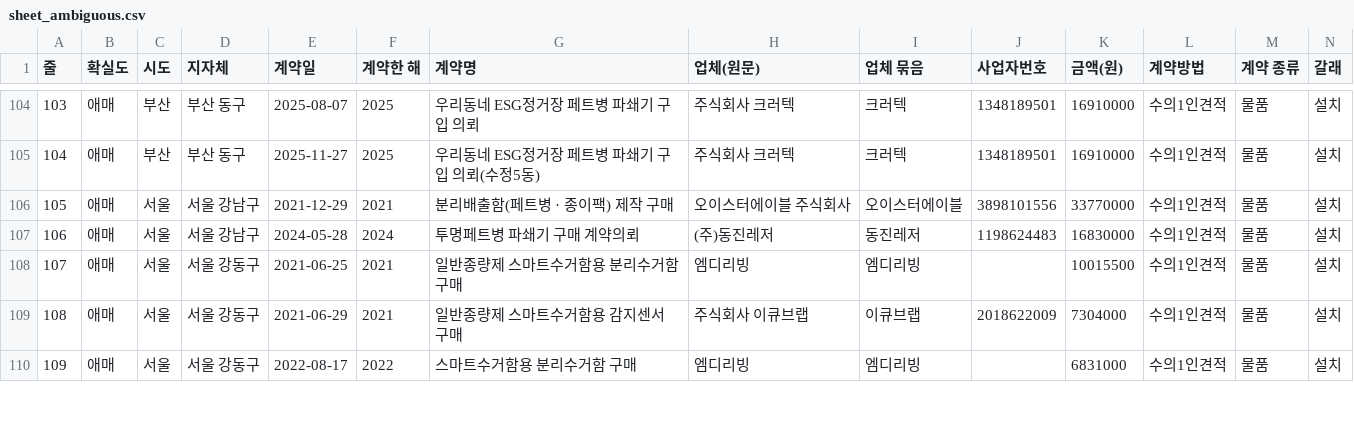
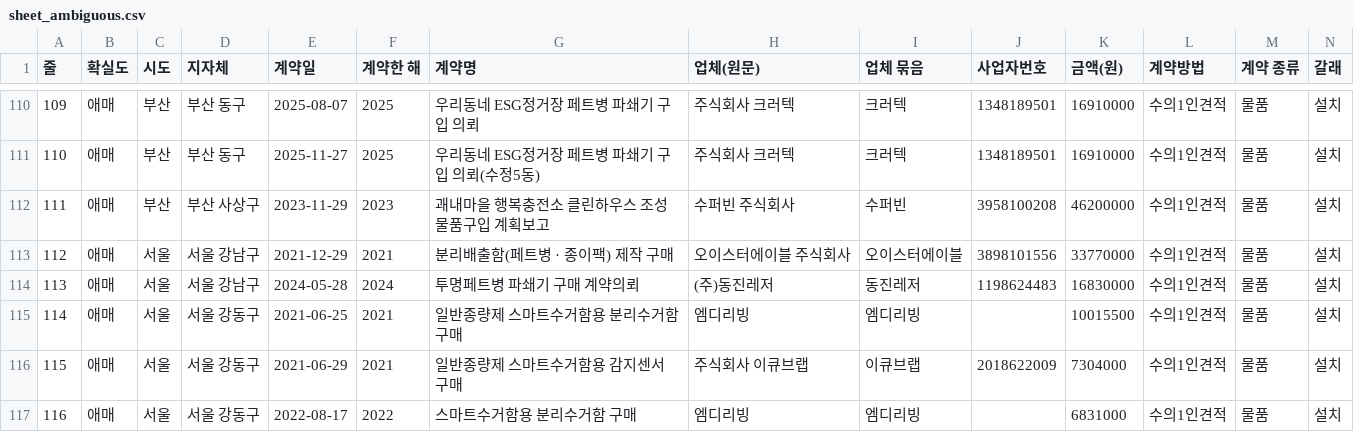
Before and after one commit to bada17/local-finance, a CSV file: drafts/kiosk/sheet_ambiguous.csv, drawn as a sheet; only a part is shown, gaps mark what is left out; rows hold the shown columns only; the diff covers the shown part only; the diff names each change by its address in the sheet, - before the commit and + after, or states it on an @@ line.

```diff
--- a/drafts/kiosk/sheet_ambiguous.csv
+++ b/drafts/kiosk/sheet_ambiguous.csv
@@ column A (줄) renumbered from row 38 down @@
+row 112: 111 | 애매 | 부산 | 부산 사상구 | 2023-11-29 | 2023 | 괘내마을 행복충전소 클린하우스 조성 물품구입 계획보고 | 수퍼빈 주식회사 | 수퍼빈 | 3958100208 | 46200000 | 수의1인견적 | 물품 | 설치
```
Also changed, not shown: 8 added rows elsewhere in this file, 3 other files.
